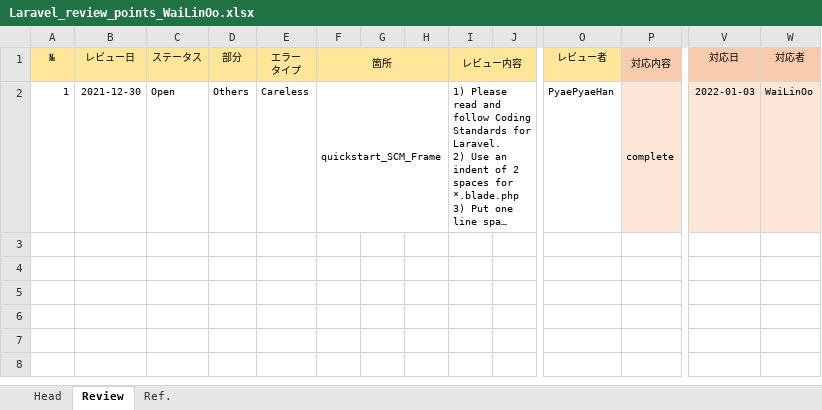
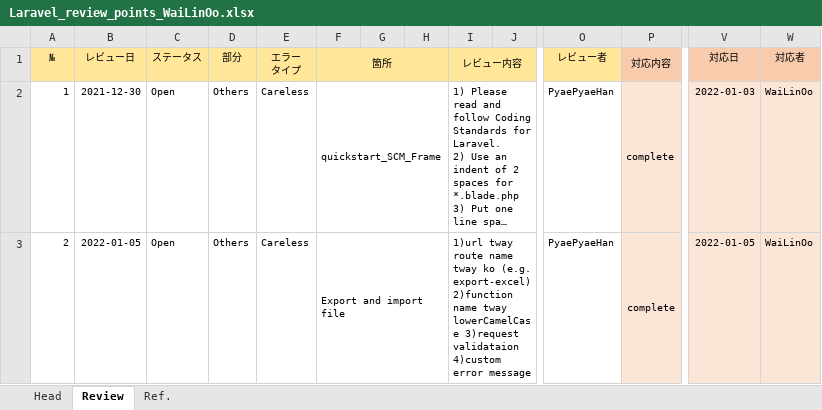
Before and after one commit to WaiWaiLinOo/PHP_TRAINING, an Excel workbook: laravels/Laravel_review_points_WaiLinOo.xlsx, sheet Review, drawn as a sheet; only a part is shown, gaps mark what is left out; long unchanged cells end in …; values as stored, in another font and other column widths than the file's, no borders; rows hold the shown columns only; the diff names each change by its address in the sheet, - before the commit and + after, or states it on an @@ line.

Commit message:
[master] finished laravel assignment_02

```diff
--- a/laravels/Laravel_review_points_WaiLinOo.xlsx (sheet Review)
+++ b/laravels/Laravel_review_points_WaiLinOo.xlsx (sheet Review)
+row 3: 2 | 2022-01-05 | Open | Others | Careless | Export and import file |  |  | 1)url tway route name tway ko (e.g. export-excel) 2)function name tway lowerCamelCase 3)request validataion 4)custom error message |  | PyaePyaeHan | complete | 2022-01-05 | WaiLinOo
```
Also changed, not shown: 12 other files.
